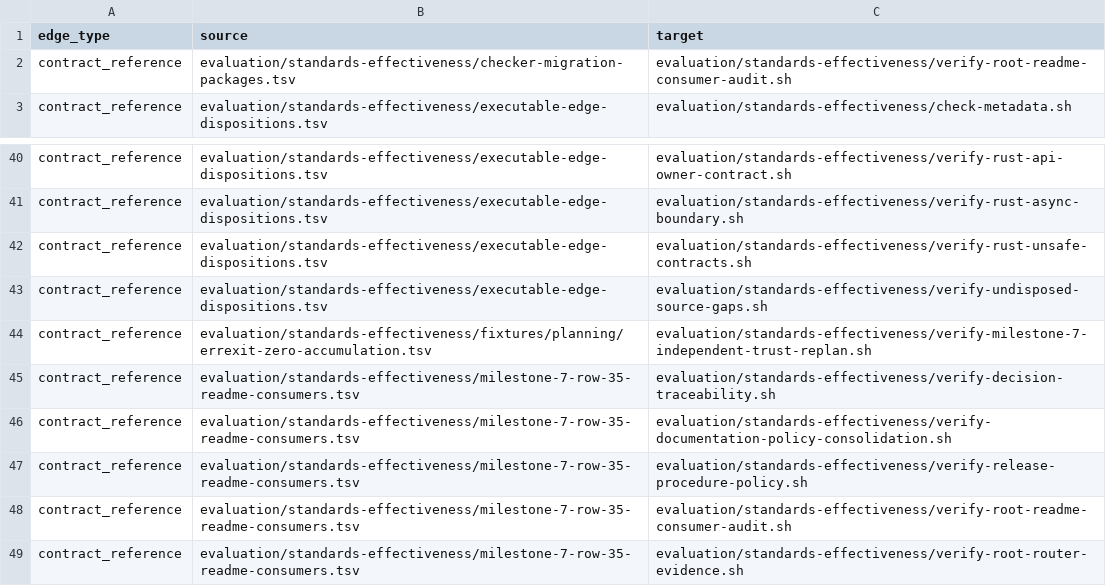
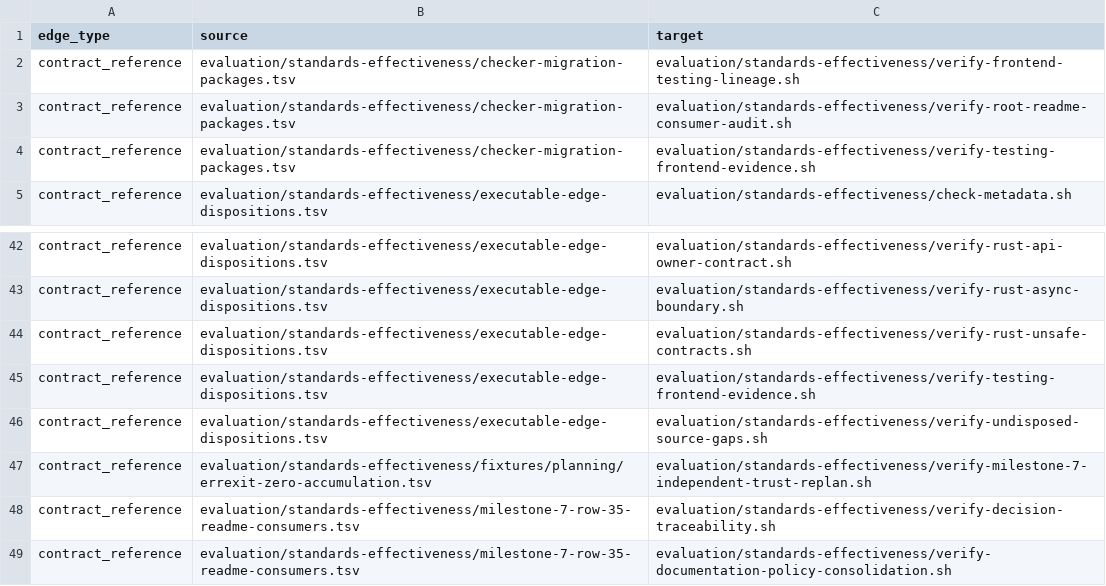
Before and after one commit to MrScripty/Coding-Standards, a TSV file: evaluation/standards-effectiveness/generated/checker-dependency-edges.tsv, drawn as a sheet; only a part is shown, gaps mark what is left out; the shorter side is filled out with more unchanged rows.

```diff
--- a/evaluation/standards-effectiveness/generated/checker-dependency-edges.tsv
+++ b/evaluation/standards-effectiveness/generated/checker-dependency-edges.tsv
@@ -1,3 +1,5 @@
 edge_type	source	target
+contract_reference	evaluation/standards-effectiveness/checker-migration-packages.tsv	evaluation/standards-effectiveness/verify-frontend-testing-lineage.sh
 contract_reference	evaluation/standards-effectiveness/checker-migration-packages.tsv	evaluation/standards-effectiveness/verify-root-readme-consumer-audit.sh
+contract_reference	evaluation/standards-effectiveness/checker-migration-packages.tsv	evaluation/standards-effectiveness/verify-testing-frontend-evidence.sh
 contract_reference	evaluation/standards-effectiveness/executable-edge-dispositions.tsv	evaluation/standards-effectiveness/check-metadata.sh
@@ -42,2 +44,3 @@ contract_reference	evaluation/standards-effectiveness/executable-edge-dispositio
 contract_reference	evaluation/standards-effectiveness/executable-edge-dispositions.tsv	evaluation/standards-effectiveness/verify-rust-unsafe-contracts.sh
+contract_reference	evaluation/standards-effectiveness/executable-edge-dispositions.tsv	evaluation/standards-effectiveness/verify-testing-frontend-evidence.sh
 contract_reference	evaluation/standards-effectiveness/executable-edge-dispositions.tsv	evaluation/standards-effectiveness/verify-undisposed-source-gaps.sh
```
Also changed, not shown: evaluation/standards-effectiveness/checker-migration-packages.tsv, evaluation/standards-effectiveness/executable-edge-dispositions.tsv, 8 other files.
